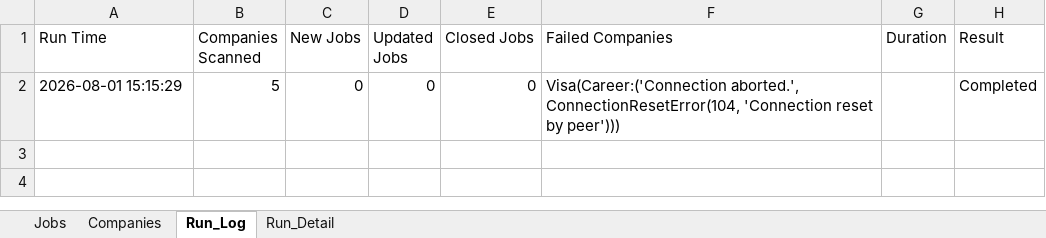
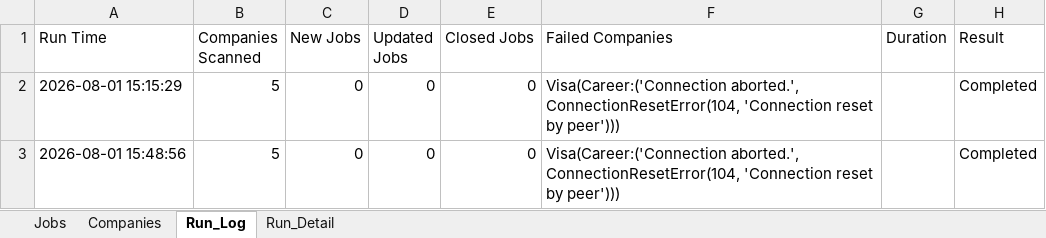
Before and after one commit to sabrinahan93-byte/PCIP, an Excel workbook: output/Job_Dashboard.xlsx, sheet Run_Log, drawn as a sheet; values as stored, in another font and other column widths than the file's, no borders; the diff names each change by its address in the sheet, - before the commit and + after, or states it on an @@ line.

```diff
--- a/output/Job_Dashboard.xlsx (sheet Run_Log)
+++ b/output/Job_Dashboard.xlsx (sheet Run_Log)
+row 3: 2026-08-01 15:48:56 | 5 | 0 | 0 | 0 | Visa(Career:('Connection aborted.', ConnectionResetError(104, 'Connection reset by peer'))) |  | Completed
```
Also changed, not shown: sheet Jobs, sheet Run_Detail.
